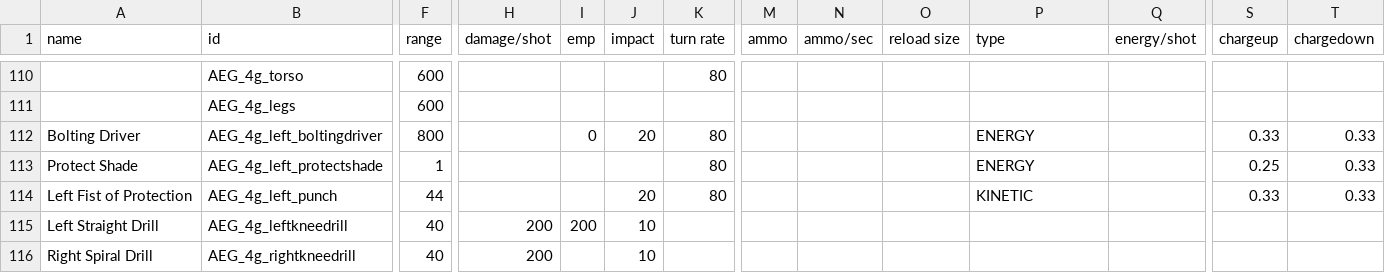
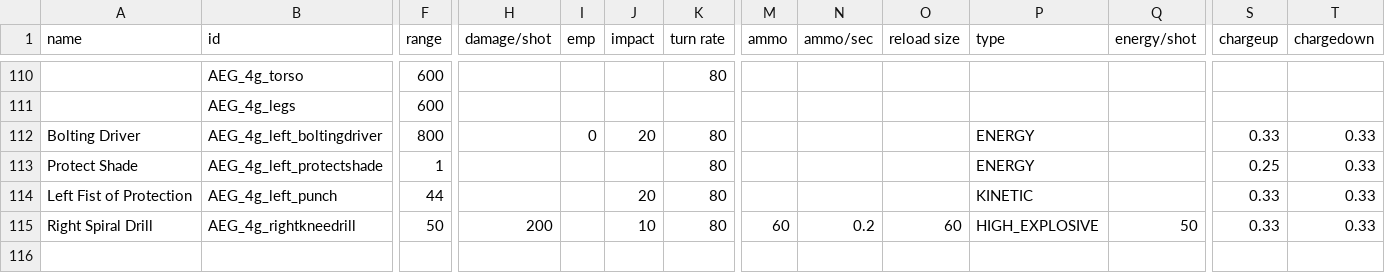
Before and after one commit to OmegaCore7/AEG, a CSV file: data/weapons/weapon_data.csv, drawn as a sheet; only a part is shown, gaps mark what is left out; removed rows and columns are numbered as before the commit, all else as after; rows hold the shown columns only; the diff names each change by its address in the sheet, - before the commit and + after, or states it on an @@ line.

```diff
--- a/data/weapons/weapon_data.csv
+++ b/data/weapons/weapon_data.csv
-row 115: Left Straight Drill | AEG_4g_leftkneedrill | 40 | 200 | 200 | 10
-row 116: Right Spiral Drill | AEG_4g_rightkneedrill | 40 | 200 |  | 10
+row 115: Right Spiral Drill | AEG_4g_rightkneedrill | 50 | 200 |  | 10 | 80 | 60 | 0.2 | 60 | HIGH_EXPLOSIVE | 50 | 0.33 | 0.33
```
Also changed, not shown: 12 other files.
